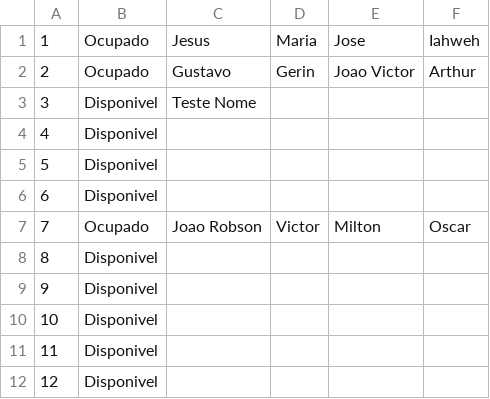
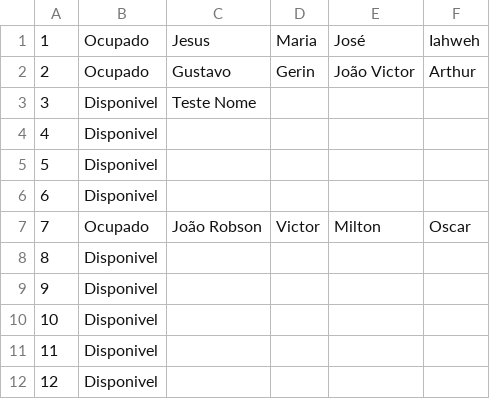
Before and after one commit to itsryu/AT3_N1, a CSV file: AT3/guests.csv, drawn as a sheet; only a part is shown.

```diff
--- a/AT3/guests.csv
+++ b/AT3/guests.csv
@@ -1,3 +1,3 @@
-1;Ocupado;Jesus;Maria;Jose;Iahweh
-2;Ocupado;Gustavo;Gerin;Joao Victor;Arthur
+1;Ocupado;Jesus;Maria;José;Iahweh
+2;Ocupado;Gustavo;Gerin;João Victor;Arthur
 3;Disponivel;Teste Nome
@@ -6,3 +6,3 @@
 6;Disponivel
-7;Ocupado;Joao Robson;Victor;Milton;Oscar
+7;Ocupado;João Robson;Victor;Milton;Oscar
 8;Disponivel
```
Also changed, not shown: 1 other file.
